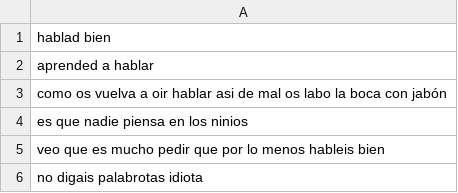
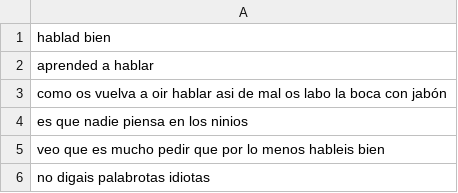
Before and after one commit to carlosjdd/speaker, a CSV file: data/database10_blame.csv, drawn as a sheet.

Commit message:
Update database10_blame.csv

```diff
--- a/data/database10_blame.csv
+++ b/data/database10_blame.csv
@@ -5,2 +5,2 @@ es que nadie piensa en los ninios
 veo que es mucho pedir que por lo menos hableis bien
-no digais palabrotas idiota
+no digais palabrotas idiotas
```
